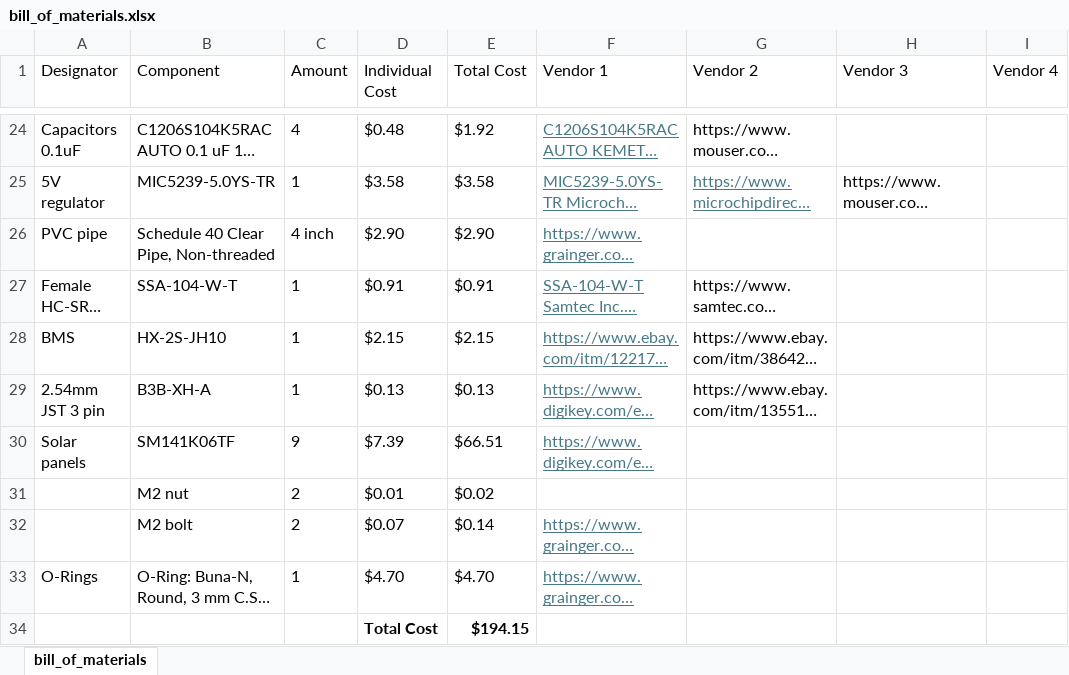
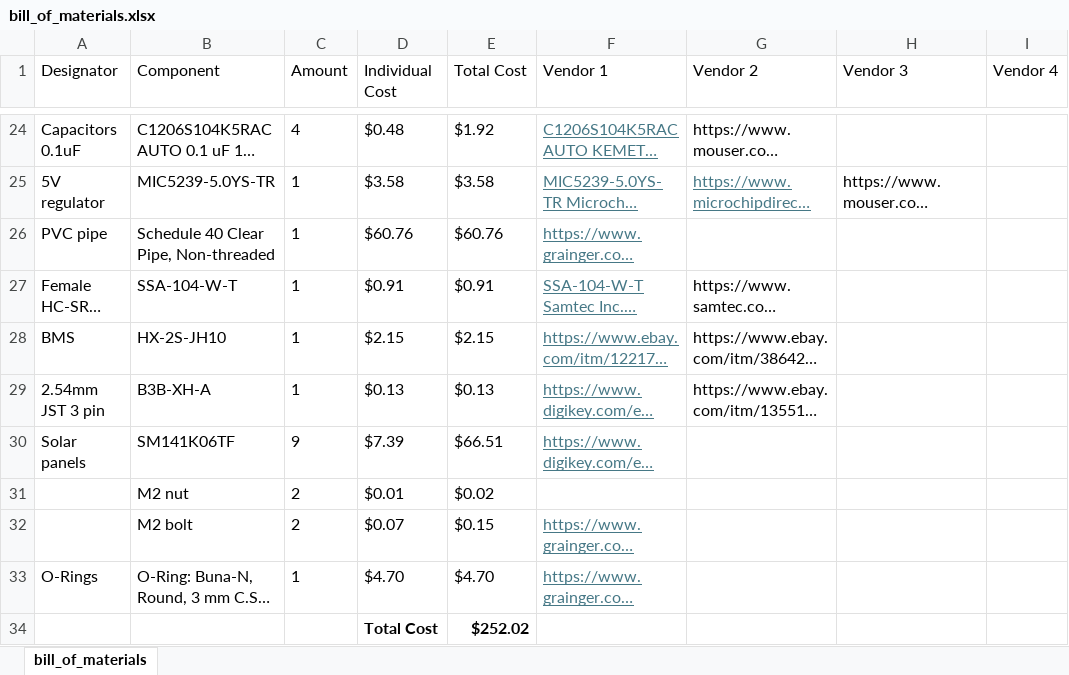
Before and after one commit to ARTS-Laboratory/SWaP-Constrained-UAV-deployable-Water-Level-Sensor, an Excel workbook: system_design/Georgetown/V0.5/bill_of_materials.xlsx, sheet bill_of_materials, drawn as a sheet; only a part is shown, gaps mark what is left out; long unchanged cells end in …; values as stored, in another font and other column widths than the file's, no borders; the diff names each change by its address in the sheet, - before the commit and + after, or states it on an @@ line.

Commit message:
Update bill_of_materials.xlsx

```diff
--- a/system_design/Georgetown/V0.5/bill_of_materials.xlsx (sheet bill_of_materials)
+++ b/system_design/Georgetown/V0.5/bill_of_materials.xlsx (sheet bill_of_materials)
-C26 (Amount): 4 inch
+C26 (Amount): 1
-D26 (Individual Cost): $2.90
+D26 (Individual Cost): $60.76
-E26 (Total Cost): $2.90
+E26 (Total Cost): $60.76
-E32 (Total Cost): $0.14
+E32 (Total Cost): $0.15
-E34 (Total Cost): $194.15
+E34 (Total Cost): $252.02
```
Also changed, not shown: formulas that keep their value.
